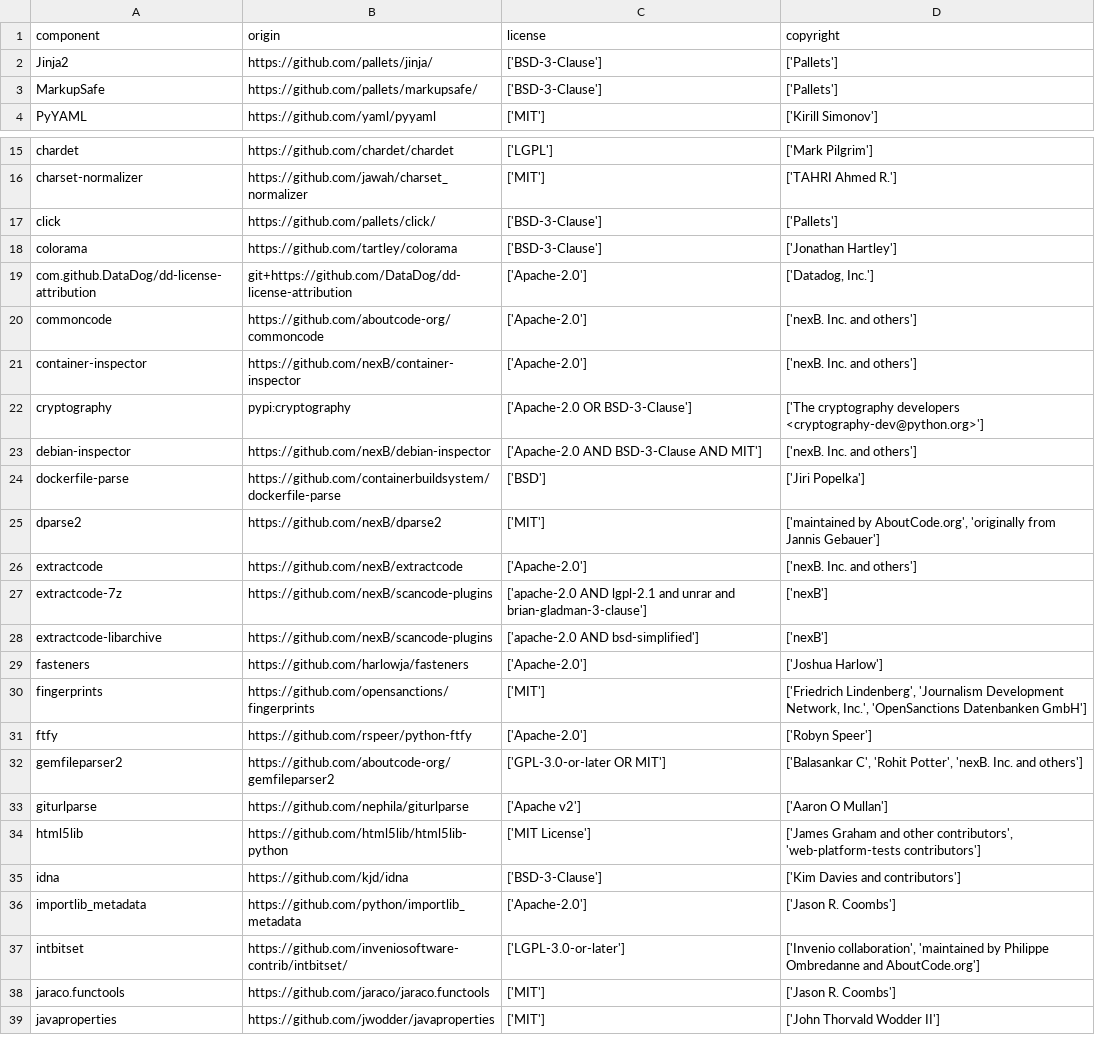
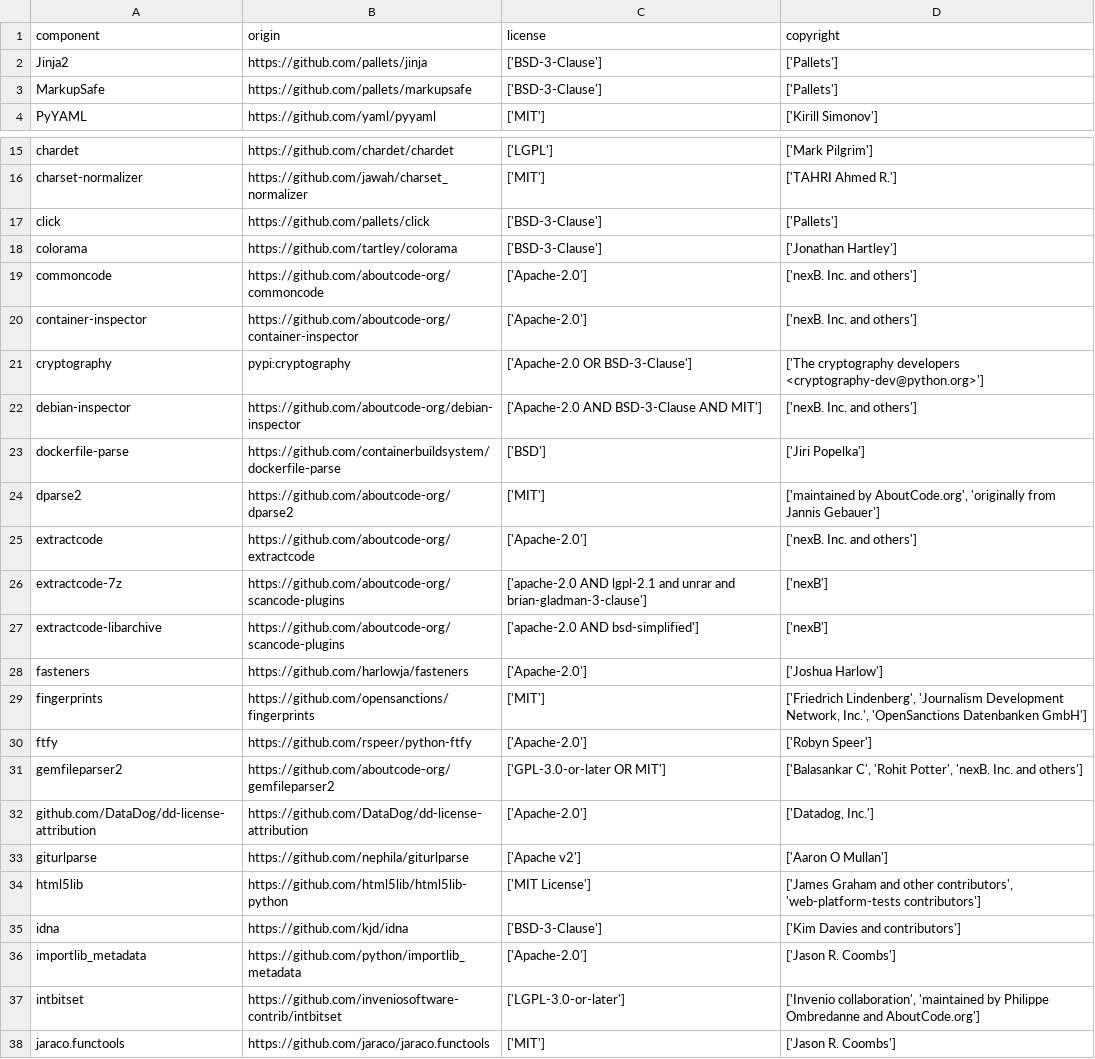
Before and after one commit to DataDog/dd-license-attribution, a CSV file: LICENSE-3rdparty.csv, drawn as a sheet; only a part is shown, gaps mark what is left out; the shorter side is filled out with more unchanged rows; the diff covers the shown part only.

Commit message:
Extending redirection resolution for renaming in github repositories

```diff
--- a/LICENSE-3rdparty.csv
+++ b/LICENSE-3rdparty.csv
@@ -1,4 +1,4 @@
 "component","origin","license","copyright"
-"Jinja2","https://github.com/pallets/jinja/","['BSD-3-Clause']","['Pallets']"
-"MarkupSafe","https://github.com/pallets/markupsafe/","['BSD-3-Clause']","['Pallets']"
+"Jinja2","https://github.com/pallets/jinja","['BSD-3-Clause']","['Pallets']"
+"MarkupSafe","https://github.com/pallets/markupsafe","['BSD-3-Clause']","['Pallets']"
 "PyYAML","https://github.com/yaml/pyyaml","['MIT']","['Kirill Simonov']"
@@ -16,14 +16,13 @@
 "charset-normalizer","https://github.com/jawah/charset_normalizer","['MIT']","['TAHRI Ahmed R.']"
-"click","https://github.com/pallets/click/","['BSD-3-Clause']","['Pallets']"
+"click","https://github.com/pallets/click","['BSD-3-Clause']","['Pallets']"
 "colorama","https://github.com/tartley/colorama","['BSD-3-Clause']","['Jonathan Hartley']"
-"com.github.DataDog/dd-license-attribution","git+https://github.com/DataDog/dd-license-attribution","['Apache-2.0']","['Datadog, Inc.']"
 "commoncode","https://github.com/aboutcode-org/commoncode","['Apache-2.0']","['nexB. Inc. and others']"
-"container-inspector","https://github.com/nexB/container-inspector","['Apache-2.0']","['nexB. Inc. and others']"
+"container-inspector","https://github.com/aboutcode-org/container-inspector","['Apache-2.0']","['nexB. Inc. and others']"
 "cryptography","pypi:cryptography","['Apache-2.0 OR BSD-3-Clause']","['The cryptography developers <cryptography-dev@python.org>']"
-"debian-inspector","https://github.com/nexB/debian-inspector","['Apache-2.0 AND BSD-3-Clause AND MIT']","['nexB. Inc. and others']"
+"debian-inspector","https://github.com/aboutcode-org/debian-inspector","['Apache-2.0 AND BSD-3-Clause AND MIT']","['nexB. Inc. and others']"
 "dockerfile-parse","https://github.com/containerbuildsystem/dockerfile-parse","['BSD']","['Jiri Popelka']"
-"dparse2","https://github.com/nexB/dparse2","['MIT']","['maintained by AboutCode.org', 'originally from Jannis Gebauer']"
-"extractcode","https://github.com/nexB/extractcode","['Apache-2.0']","['nexB. Inc. and others']"
-"extractcode-7z","https://github.com/nexB/scancode-plugins","['apache-2.0 AND lgpl-2.1 and unrar and brian-gladman-3-clause']","['nexB']"
-"extractcode-libarchive","https://github.com/nexB/scancode-plugins","['apache-2.0 AND bsd-simplified']","['nexB']"
+"dparse2","https://github.com/aboutcode-org/dparse2","['MIT']","['maintained by AboutCode.org', 'originally from Jannis Gebauer']"
+"extractcode","https://github.com/aboutcode-org/extractcode","['Apache-2.0']","['nexB. Inc. and others']"
+"extractcode-7z","https://github.com/aboutcode-org/scancode-plugins","['apache-2.0 AND lgpl-2.1 and unrar and brian-gladman-3-clause']","['nexB']"
+"extractcode-libarchive","https://github.com/aboutcode-org/scancode-plugins","['apache-2.0 AND bsd-simplified']","['nexB']"
 "fasteners","https://github.com/harlowja/fasteners","['Apache-2.0']","['Joshua Harlow']"
@@ -32,2 +31,3 @@
 "gemfileparser2","https://github.com/aboutcode-org/gemfileparser2","['GPL-3.0-or-later OR MIT']","['Balasankar C', 'Rohit Potter', 'nexB. Inc. and others']"
+"github.com/DataDog/dd-license-attribution","https://github.com/DataDog/dd-license-attribution","['Apache-2.0']","['Datadog, Inc.']"
 "giturlparse","https://github.com/nephila/giturlparse","['Apache v2']","['Aaron O Mullan']"
@@ -36,3 +36,3 @@
 "importlib_metadata","https://github.com/python/importlib_metadata","['Apache-2.0']","['Jason R. Coombs']"
-"intbitset","https://github.com/inveniosoftware-contrib/intbitset/","['LGPL-3.0-or-later']","['Invenio collaboration', 'maintained by Philippe Ombredanne and AboutCode.org']"
+"intbitset","https://github.com/inveniosoftware-contrib/intbitset","['LGPL-3.0-or-later']","['Invenio collaboration', 'maintained by Philippe Ombredanne and AboutCode.org']"
 "jaraco.functools","https://github.com/jaraco/jaraco.functools","['MIT']","['Jason R. Coombs']"
```
Also changed, not shown: 14 edited cells elsewhere in this file, 15 other files.
